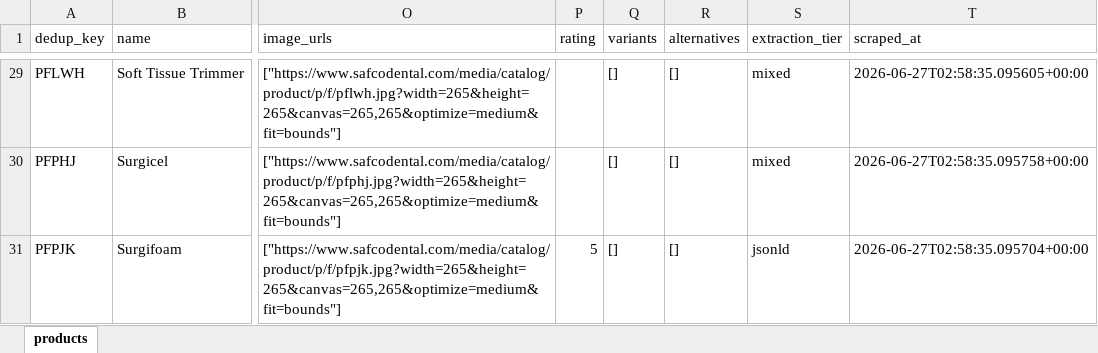
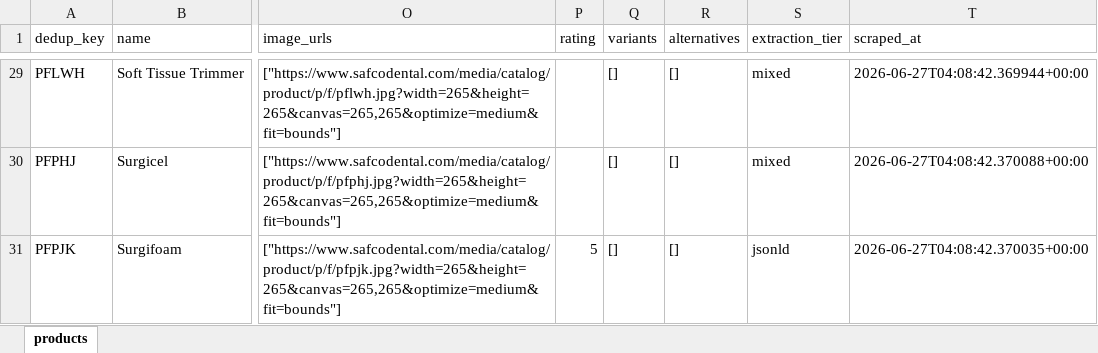
Before and after one commit to Shiningingy/frontier-assessment, an Excel workbook: data/products.xlsx, sheet products, drawn as a sheet; only a part is shown, gaps mark what is left out; values as stored, in another font and other column widths than the file's, no borders; the diff covers the shown part only; the diff names each change by its address in the sheet, - before the commit and + after, or states it on an @@ line.

```diff
--- a/data/products.xlsx (sheet products)
+++ b/data/products.xlsx (sheet products)
-T29 (scraped_at): 2026-06-27T02:58:35.095605+00:00
+T29 (scraped_at): 2026-06-27T04:08:42.369944+00:00
-T30 (scraped_at): 2026-06-27T02:58:35.095758+00:00
+T30 (scraped_at): 2026-06-27T04:08:42.370088+00:00
-T31 (scraped_at): 2026-06-27T02:58:35.095704+00:00
+T31 (scraped_at): 2026-06-27T04:08:42.370035+00:00
```
Also changed, not shown: 27 edited cells elsewhere in this sheet, 11 other files.
